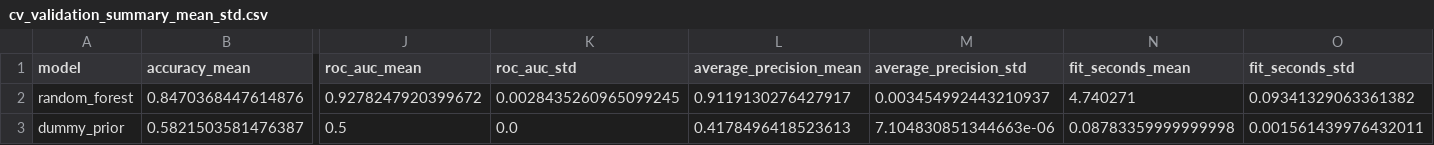
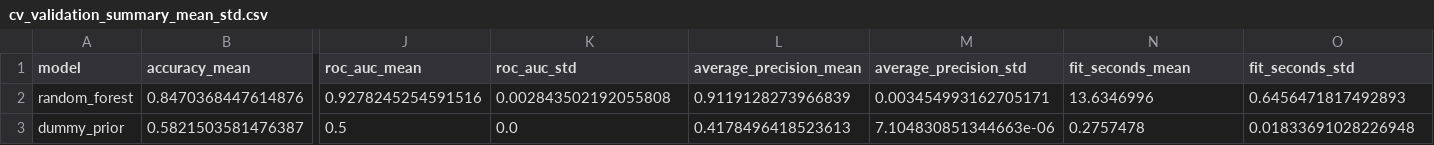
Before and after one commit to mariam-mhmaa/ML_Project, a CSV file: outputs/classification/cv_validation_summary_mean_std.csv, drawn as a sheet; only a part is shown, gaps mark what is left out; the diff names each change by its address in the sheet, - before the commit and + after, or states it on an @@ line.

```diff
--- a/outputs/classification/cv_validation_summary_mean_std.csv
+++ b/outputs/classification/cv_validation_summary_mean_std.csv
-J2 (roc_auc_mean): 0.9278247920399672
+J2 (roc_auc_mean): 0.9278245254591516
-K2 (roc_auc_std): 0.0028435260965099245
+K2 (roc_auc_std): 0.002843502192055808
-L2 (average_precision_mean): 0.9119130276427917
+L2 (average_precision_mean): 0.9119128273966839
-M2 (average_precision_std): 0.003454992443210937
+M2 (average_precision_std): 0.003454993162705171
-N2 (fit_seconds_mean): 4.740271
+N2 (fit_seconds_mean): 13.6346996
-O2 (fit_seconds_std): 0.09341329063361382
+O2 (fit_seconds_std): 0.6456471817492893
-N3 (fit_seconds_mean): 0.08783359999999998
+N3 (fit_seconds_mean): 0.2757478
-O3 (fit_seconds_std): 0.001561439976432011
+O3 (fit_seconds_std): 0.01833691028226948
```
Also changed, not shown: outputs/classification/cv_oof_pooled_metrics.csv, outputs/classification/cv_per_fold_training_metrics.csv, 21 other files.
